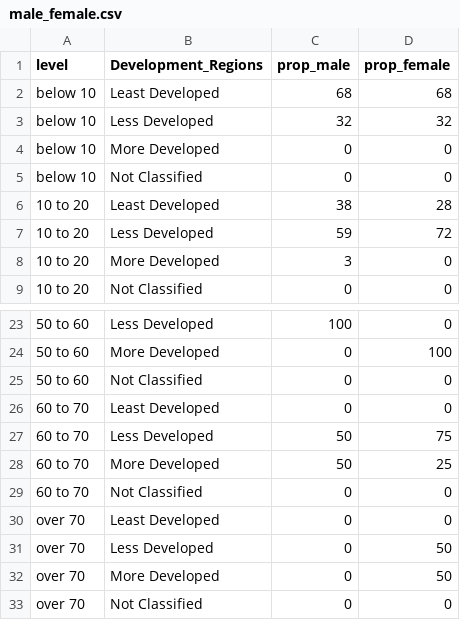
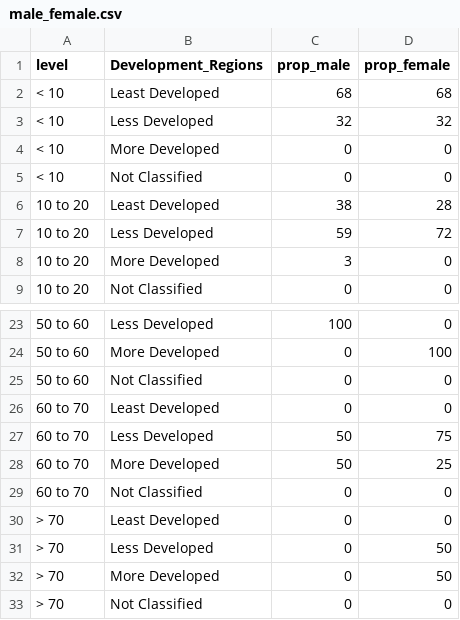
Before and after one commit to FinalProjectGroup34/GenderEducation, a CSV file: male_female.csv, drawn as a sheet; only a part is shown, gaps mark what is left out.

```diff
--- a/male_female.csv
+++ b/male_female.csv
@@ -1,6 +1,6 @@
 "level","Development_Regions","prop_male","prop_female"
-"below 10","Least Developed",68,68
-"below 10","Less Developed",32,32
-"below 10","More Developed",0,0
-"below 10","Not Classified",0,0
+"< 10","Least Developed",68,68
+"< 10","Less Developed",32,32
+"< 10","More Developed",0,0
+"< 10","Not Classified",0,0
 "10 to 20","Least Developed",38,28
@@ -29,5 +29,5 @@
 "60 to 70","Not Classified",0,0
-"over 70","Least Developed",0,0
-"over 70","Less Developed",0,50
-"over 70","More Developed",0,50
-"over 70","Not Classified",0,0
+"> 70","Least Developed",0,0
+"> 70","Less Developed",0,50
+"> 70","More Developed",0,50
+"> 70","Not Classified",0,0
```
Also changed, not shown: 38 other files.
